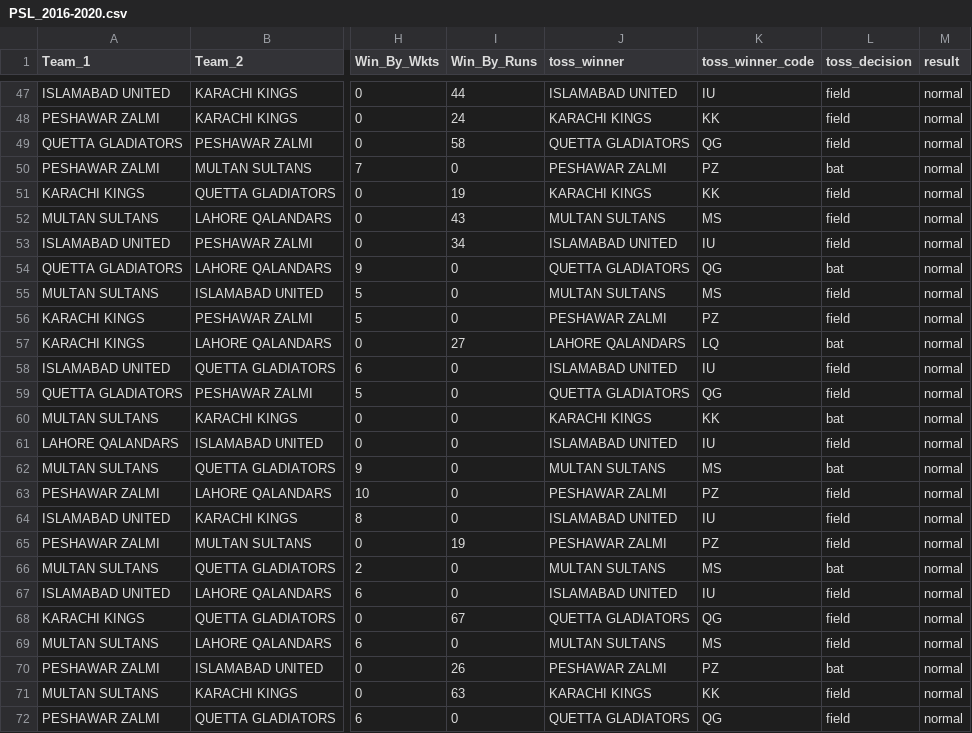
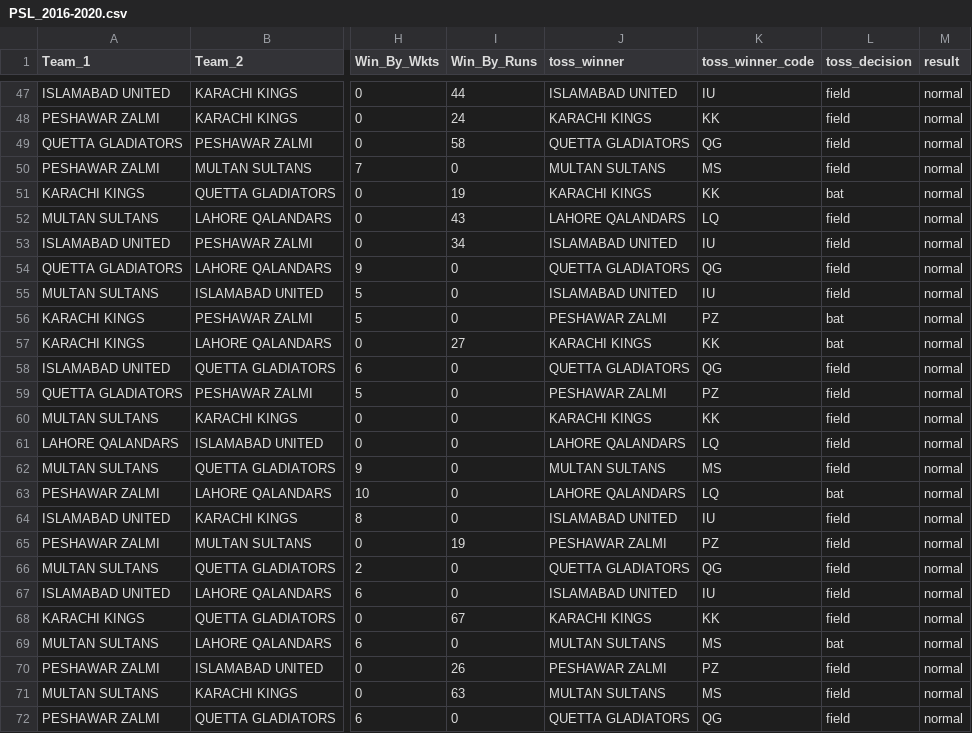
Before and after one commit to syedrafayhashmi/Machine-Learning-Course-NCAI, a CSV file: Project/data/PSL_2016-2020.csv, drawn as a sheet; only a part is shown, gaps mark what is left out; the diff covers the shown part only; the diff names each change by its address in the sheet, - before the commit and + after, or states it on an @@ line.

Commit message:
project

```diff
--- a/Project/data/PSL_2016-2020.csv
+++ b/Project/data/PSL_2016-2020.csv
-J50 (toss_winner): PESHAWAR ZALMI
+J50 (toss_winner): MULTAN SULTANS
-K50 (toss_winner_code): PZ
+K50 (toss_winner_code): MS
-L50 (toss_decision): bat
+L50 (toss_decision): field
-L51 (toss_decision): field
+L51 (toss_decision): bat
-J52 (toss_winner): MULTAN SULTANS
+J52 (toss_winner): LAHORE QALANDARS
-K52 (toss_winner_code): MS
+K52 (toss_winner_code): LQ
-L54 (toss_decision): bat
+L54 (toss_decision): field
-J55 (toss_winner): MULTAN SULTANS
+J55 (toss_winner): ISLAMABAD UNITED
-K55 (toss_winner_code): MS
+K55 (toss_winner_code): IU
-L56 (toss_decision): field
+L56 (toss_decision): bat
-J57 (toss_winner): LAHORE QALANDARS
+J57 (toss_winner): KARACHI KINGS
-K57 (toss_winner_code): LQ
+K57 (toss_winner_code): KK
-J58 (toss_winner): ISLAMABAD UNITED
+J58 (toss_winner): QUETTA GLADIATORS
-K58 (toss_winner_code): IU
+K58 (toss_winner_code): QG
-J59 (toss_winner): QUETTA GLADIATORS
+J59 (toss_winner): PESHAWAR ZALMI
-K59 (toss_winner_code): QG
+K59 (toss_winner_code): PZ
-L60 (toss_decision): bat
+L60 (toss_decision): field
-J61 (toss_winner): ISLAMABAD UNITED
+J61 (toss_winner): LAHORE QALANDARS
-K61 (toss_winner_code): IU
+K61 (toss_winner_code): LQ
-L62 (toss_decision): bat
+L62 (toss_decision): field
-J63 (toss_winner): PESHAWAR ZALMI
+J63 (toss_winner): LAHORE QALANDARS
-K63 (toss_winner_code): PZ
+K63 (toss_winner_code): LQ
-L63 (toss_decision): field
+L63 (toss_decision): bat
-J66 (toss_winner): MULTAN SULTANS
+J66 (toss_winner): QUETTA GLADIATORS
-K66 (toss_winner_code): MS
+K66 (toss_winner_code): QG
-L66 (toss_decision): bat
+L66 (toss_decision): field
-J68 (toss_winner): QUETTA GLADIATORS
+J68 (toss_winner): KARACHI KINGS
-K68 (toss_winner_code): QG
+K68 (toss_winner_code): KK
-L69 (toss_decision): field
+L69 (toss_decision): bat
-L70 (toss_decision): bat
+L70 (toss_decision): field
-J71 (toss_winner): KARACHI KINGS
+J71 (toss_winner): MULTAN SULTANS
-K71 (toss_winner_code): KK
+K71 (toss_winner_code): MS
```
Also changed, not shown: 76 edited cells elsewhere in this file, 1 other file.
